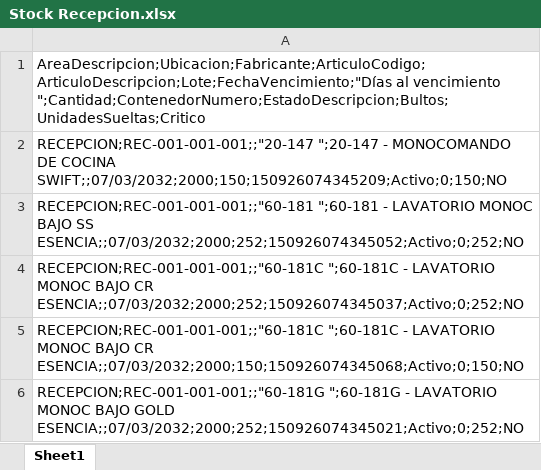
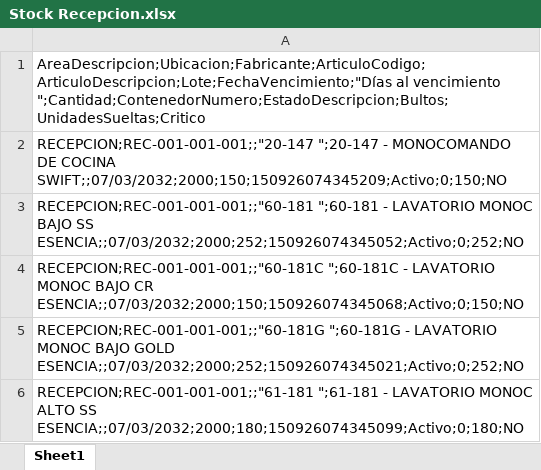
Before and after one commit to IvanGoyena/Logistica-Peirano, an Excel workbook: Data_WMS/Stock Recepcion.xlsx, sheet Sheet1, drawn as a sheet; only a part is shown; the shorter side is filled out with more unchanged rows; values as stored, in another font and other column widths than the file's, no borders; the diff names each change by its address in the sheet, - before the commit and + after, or states it on an @@ line.

Commit message:
Actualización automática WMS - Stock Recepcion - 15/09/2026 15:36:37

```diff
--- a/Data_WMS/Stock Recepcion.xlsx (sheet Sheet1)
+++ b/Data_WMS/Stock Recepcion.xlsx (sheet Sheet1)
-row 4: RECEPCION;REC-001-001-001;;"60-181C ";60-181C - LAVATORIO MONOC BAJO CR ESENCIA;;07/03/2032;2000;252;150926074345037;Activo;0;252;NO
```
